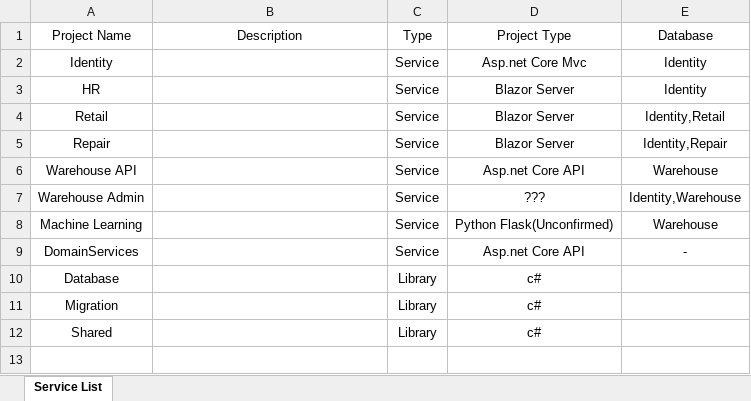
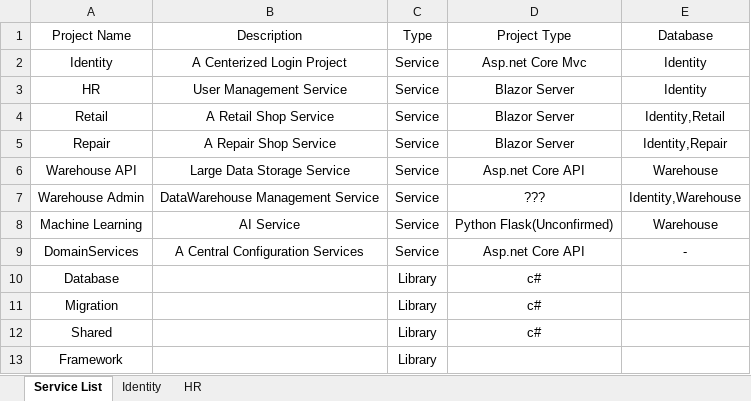
Before and after one commit to nh439/RocketShop3, an Excel workbook: Design/DesignSummary.xlsx, sheet Service List, drawn as a sheet; values as stored, in another font and other column widths than the file's, no borders; the diff names each change by its address in the sheet, - before the commit and + after, or states it on an @@ line.

```diff
--- a/Design/DesignSummary.xlsx (sheet Service List)
+++ b/Design/DesignSummary.xlsx (sheet Service List)
+sheet tab: Identity
+sheet tab: HR
-B2 (Description): (empty)
+B2 (Description): A Centerized Login Project
-B3 (Description): (empty)
+B3 (Description): User Management Service
-B4 (Description): (empty)
+B4 (Description): A Retail Shop Service
-B5 (Description): (empty)
+B5 (Description): A Repair Shop Service
-B6 (Description): (empty)
+B6 (Description): Large Data Storage Service
-B7 (Description): (empty)
+B7 (Description): DataWarehouse Management Service
-B8 (Description): (empty)
+B8 (Description): AI Service
-B9 (Description): (empty)
+B9 (Description): A Central Configuration Services
+row 13: Framework |  | Library
```
Also changed, not shown: 12 other files.
